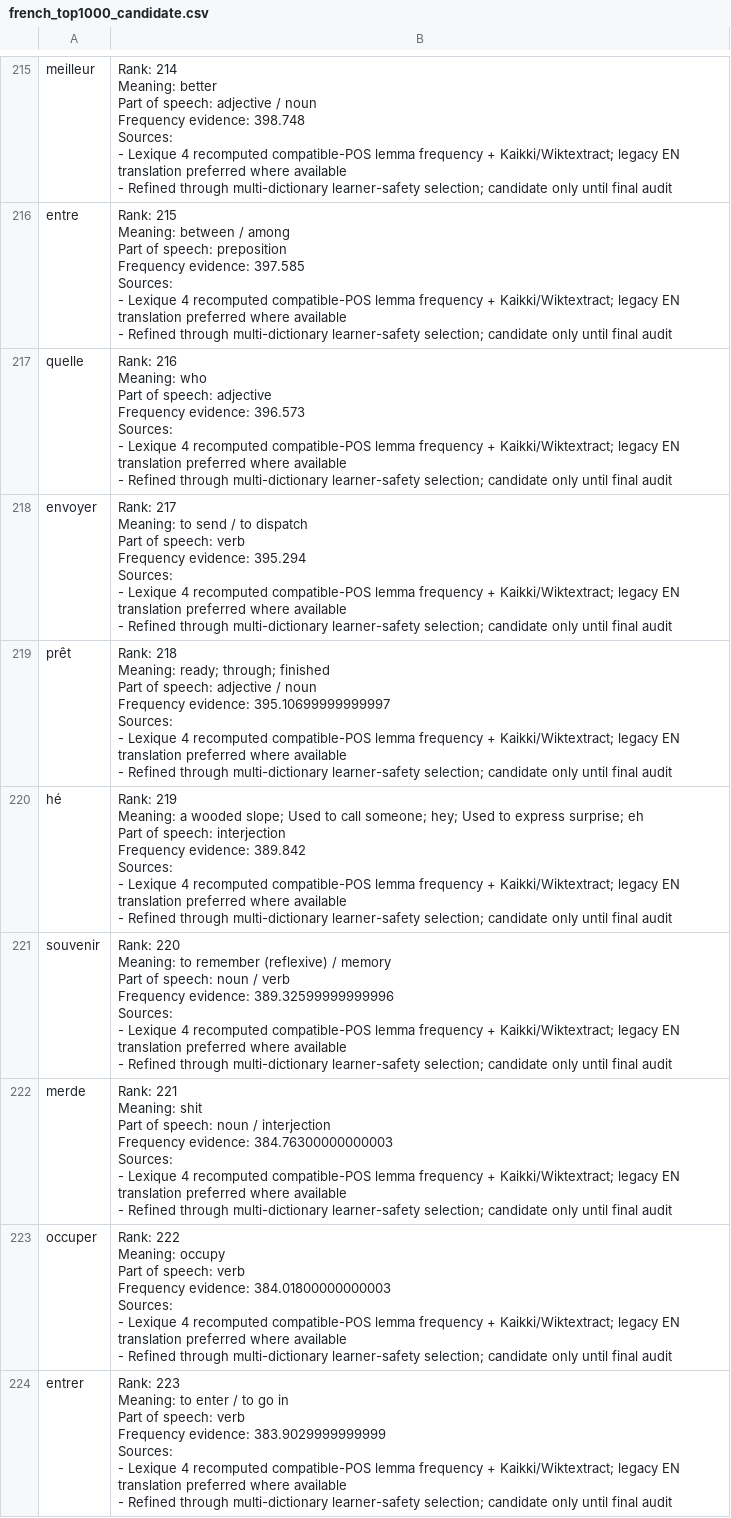
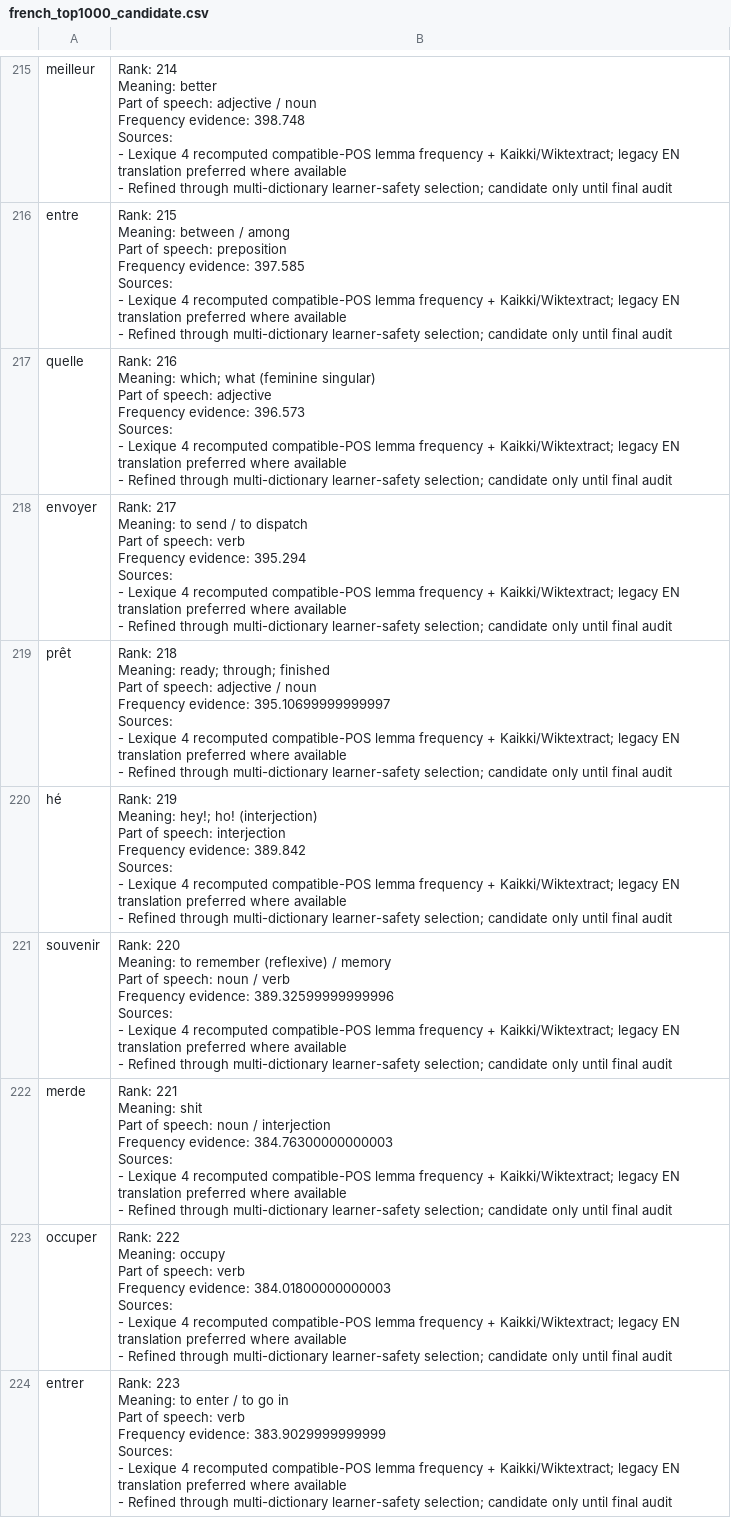
Before and after one commit to ualispublishing/learning, a CSV file: audit/french_top1000_candidate.csv, drawn as a sheet; only a part is shown, gaps mark what is left out; the diff covers the shown part only.

```diff
--- a/audit/french_top1000_candidate.csv
+++ b/audit/french_top1000_candidate.csv
@@ -2366,13 +2366,13 @@ Sources:
 - Refined through multi-dictionary learner-safety selection; candidate only until final audit"
-quelle,"Rank: 216
-
-Meaning: who
-
-Part of speech: adjective
-
-Frequency evidence: 396.573
-
-Sources:
-- Lexique 4 recomputed compatible-POS lemma frequency + Kaikki/Wiktextract; legacy EN translation preferred where available
-- Refined through multi-dictionary learner-safety selection; candidate only until final audit"
+quelle,"Rank: 216
+
+Meaning: which; what (feminine singular)
+
+Part of speech: adjective
+
+Frequency evidence: 396.573
+
+Sources:
+- Lexique 4 recomputed compatible-POS lemma frequency + Kaikki/Wiktextract; legacy EN translation preferred where available
+- Refined through multi-dictionary learner-safety selection; candidate only until final audit"
 envoyer,"Rank: 217
@@ -2399,13 +2399,13 @@ Sources:
 - Refined through multi-dictionary learner-safety selection; candidate only until final audit"
-hé,"Rank: 219
-
-Meaning: a wooded slope; Used to call someone; hey; Used to express surprise; eh
-
-Part of speech: interjection
-
-Frequency evidence: 389.842
-
-Sources:
-- Lexique 4 recomputed compatible-POS lemma frequency + Kaikki/Wiktextract; legacy EN translation preferred where available
-- Refined through multi-dictionary learner-safety selection; candidate only until final audit"
+hé,"Rank: 219
+
+Meaning: hey!; ho! (interjection)
+
+Part of speech: interjection
+
+Frequency evidence: 389.842
+
+Sources:
+- Lexique 4 recomputed compatible-POS lemma frequency + Kaikki/Wiktextract; legacy EN translation preferred where available
+- Refined through multi-dictionary learner-safety selection; candidate only until final audit"
 souvenir,"Rank: 220
```
Also changed, not shown: 47 edited cells elsewhere in this file, audit/french_core1000_candidate_evidence.csv, audit/french_core1000_semantic_audit.csv, 9 other files.
